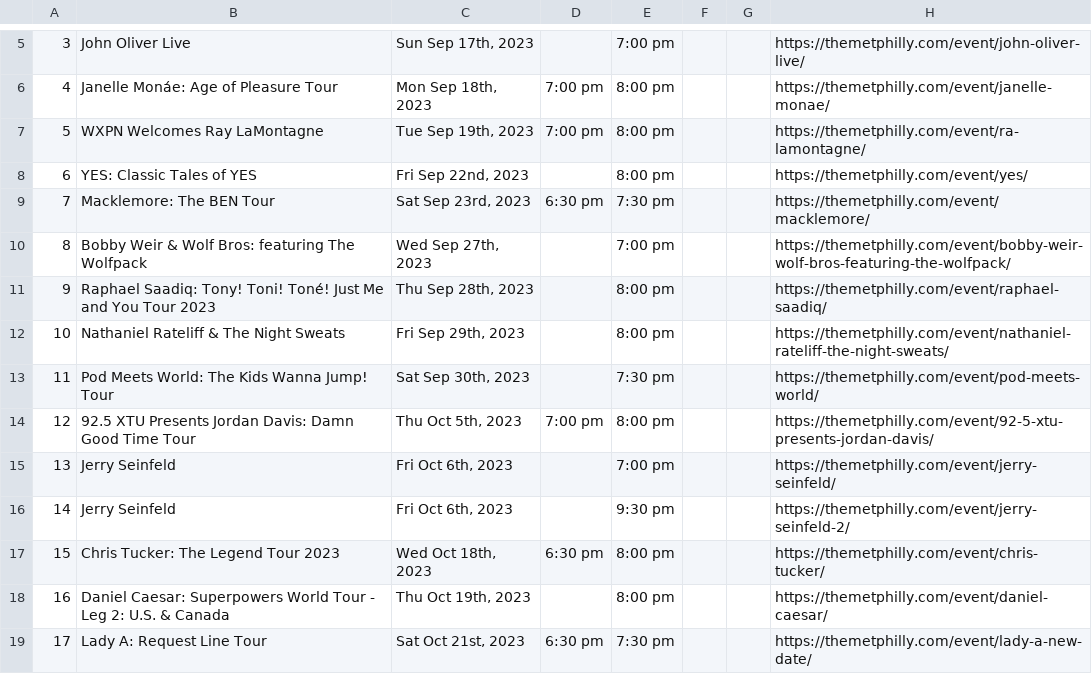
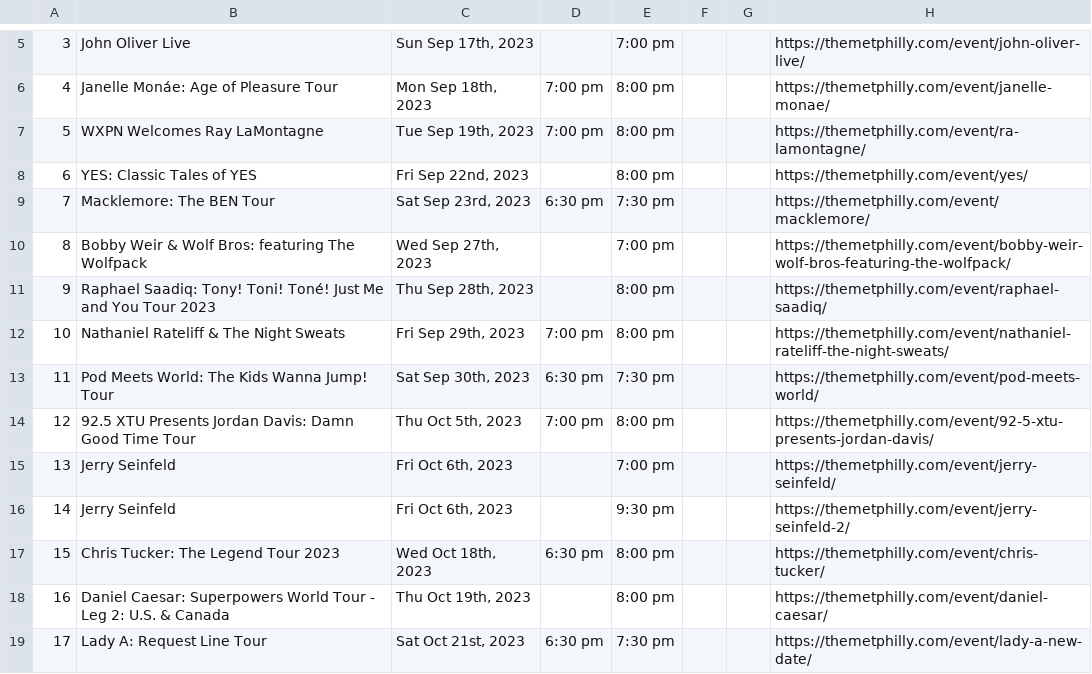
Before and after one commit to amandakreider/Concert-Calendars, a CSV file: csv/met_events.csv, drawn as a sheet; only a part is shown, gaps mark what is left out.

```diff
--- a/csv/met_events.csv
+++ b/csv/met_events.csv
@@ -11,4 +11,4 @@
 9,Raphael Saadiq: Tony! Toni! Toné! Just Me and You Tour 2023,"Thu Sep 28th, 2023",,8:00 pm,,,https://themetphilly.com/event/raphael-saadiq/
-10,Nathaniel Rateliff & The Night Sweats,"Fri Sep 29th, 2023",,8:00 pm,,,https://themetphilly.com/event/nathaniel-rateliff-the-night-sweats/
-11,Pod Meets World: The Kids Wanna Jump! Tour,"Sat Sep 30th, 2023",,7:30 pm,,,https://themetphilly.com/event/pod-meets-world/
+10,Nathaniel Rateliff & The Night Sweats,"Fri Sep 29th, 2023",7:00 pm,8:00 pm,,,https://themetphilly.com/event/nathaniel-rateliff-the-night-sweats/
+11,Pod Meets World: The Kids Wanna Jump! Tour,"Sat Sep 30th, 2023",6:30 pm,7:30 pm,,,https://themetphilly.com/event/pod-meets-world/
 12,92.5 XTU Presents Jordan Davis: Damn Good Time Tour,"Thu Oct 5th, 2023",7:00 pm,8:00 pm,,,https://themetphilly.com/event/92-5-xtu-presents-jordan-davis/
```
Also changed, not shown: 1 other file.
